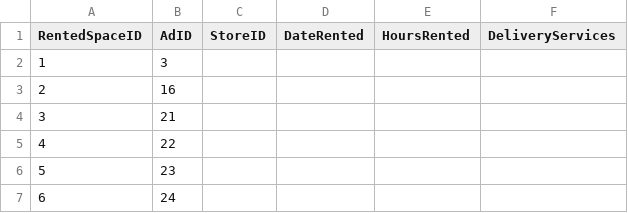
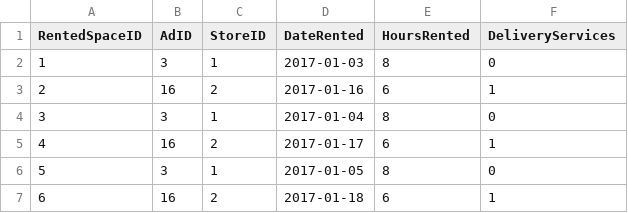
Before and after one commit to Big-Buddy/all-your-database, a CSV file: data/RentedSpaces.csv, drawn as a sheet; only a part is shown; the diff covers the shown part only.

Commit message:
finished the data files

```diff
--- a/data/RentedSpaces.csv
+++ b/data/RentedSpaces.csv
@@ -1,7 +1,7 @@
 RentedSpaceID,AdID,StoreID,DateRented,HoursRented,DeliveryServices
-1,3,,,,
-2,16,,,,
-3,21,,,,
-4,22,,,,
-5,23,,,,
-6,24,,,,
+1,3,1,2017-01-03,8,0
+2,16,2,2017-01-16,6,1
+3,3,1,2017-01-04,8,0
+4,16,2,2017-01-17,6,1
+5,3,1,2017-01-05,8,0
+6,16,2,2017-01-18,6,1
```
Also changed, not shown: 70 edited cells elsewhere in this file, data/Ads.csv, data/Stores.csv, 3 other files.
